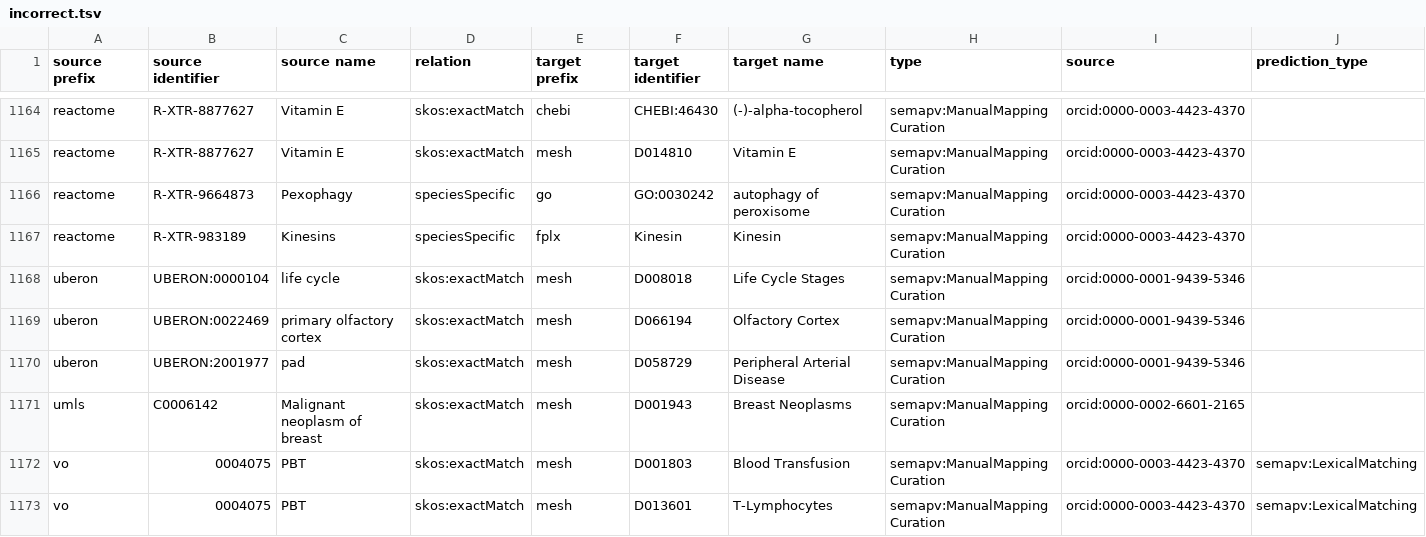
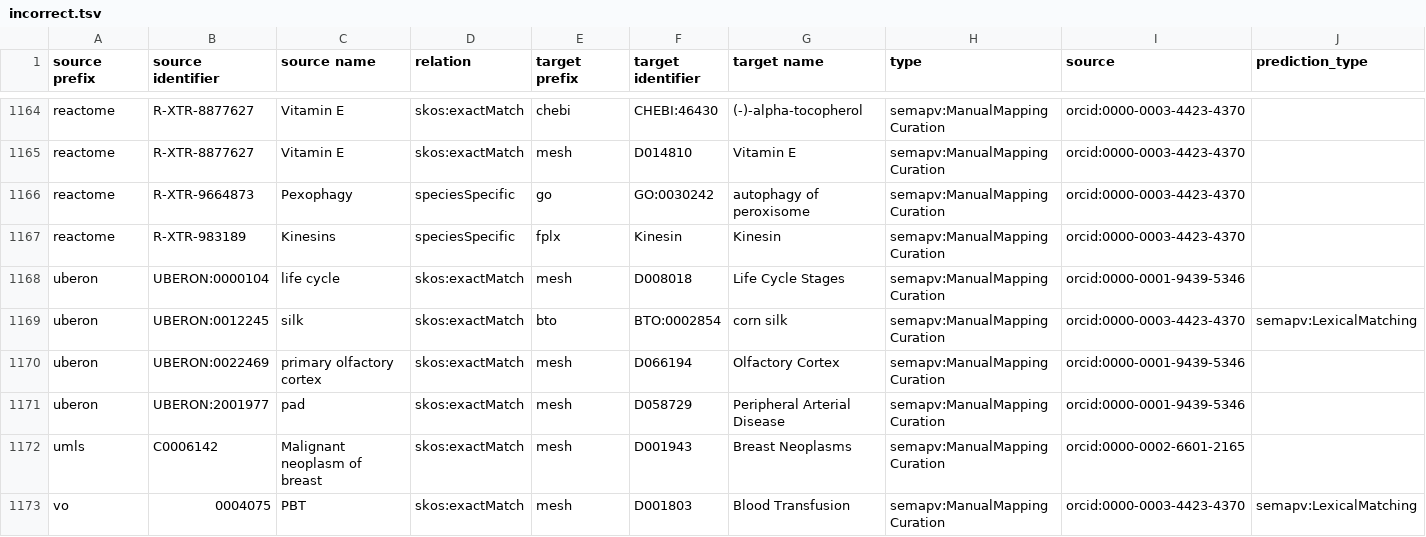
Before and after one commit to biopragmatics/biomappings, a TSV file: src/biomappings/resources/incorrect.tsv, drawn as a sheet; only a part is shown, gaps mark what is left out; the shorter side is filled out with more unchanged rows; rows hold the shown columns only; the diff names each change by its address in the sheet, - before the commit and + after, or states it on an @@ line.

Commit message:
Fix gilda prediction workflow (#131)
There was an issue where because the local unique identifiers have
bananas, they are compared against xrefs returned from PyOBO, which
don't have bananas.

This PR also creates some additional UBERON-BTO mappings and does
curations for UBERON-BTO (follow-up to #128)

```diff
--- a/src/biomappings/resources/incorrect.tsv
+++ b/src/biomappings/resources/incorrect.tsv
+row 1169: uberon | UBERON:0012245 | silk | skos:exactMatch | bto | BTO:0002854 | corn silk | semapv:ManualMappingCuration | orcid:0000-0003-4423-4370 | semapv:LexicalMatching
```
Also changed, not shown: 5 other files.
